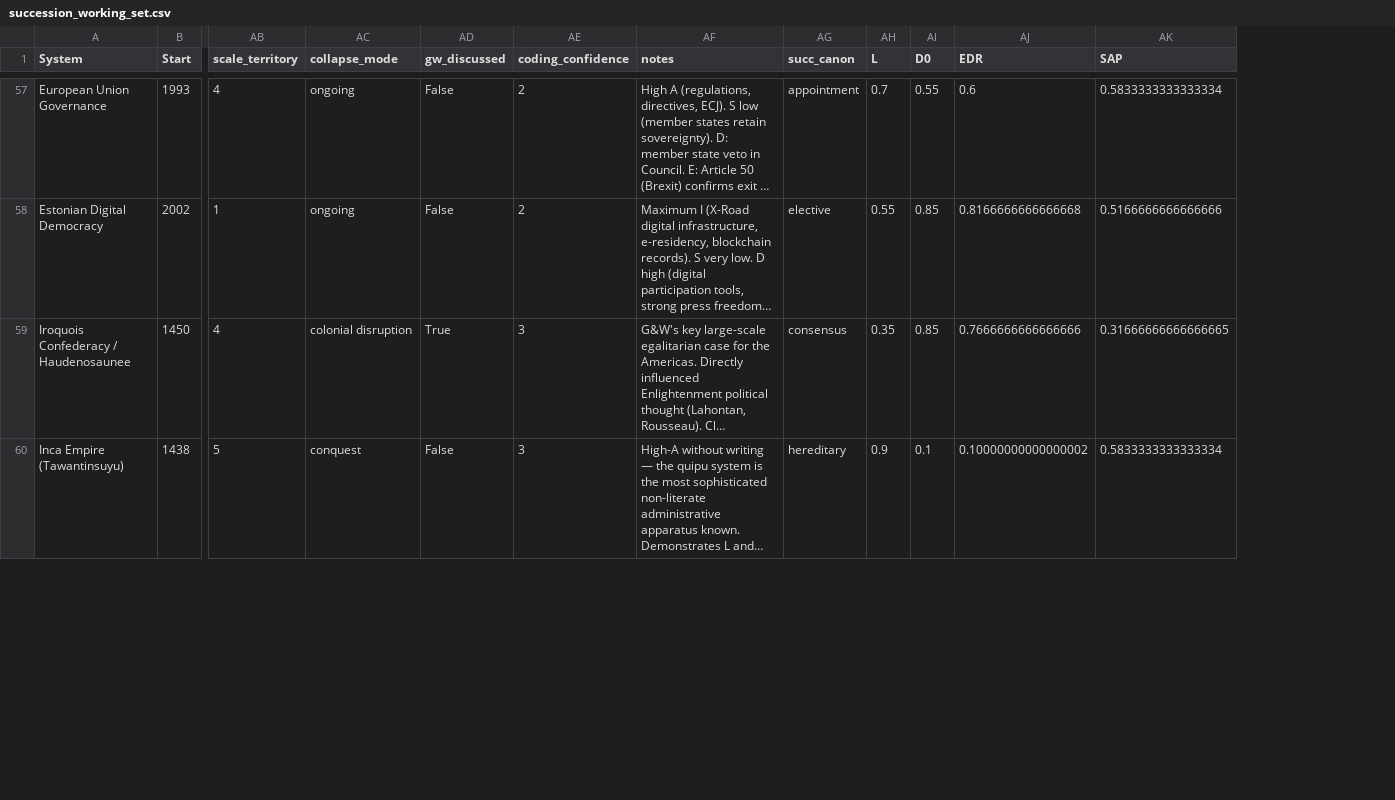
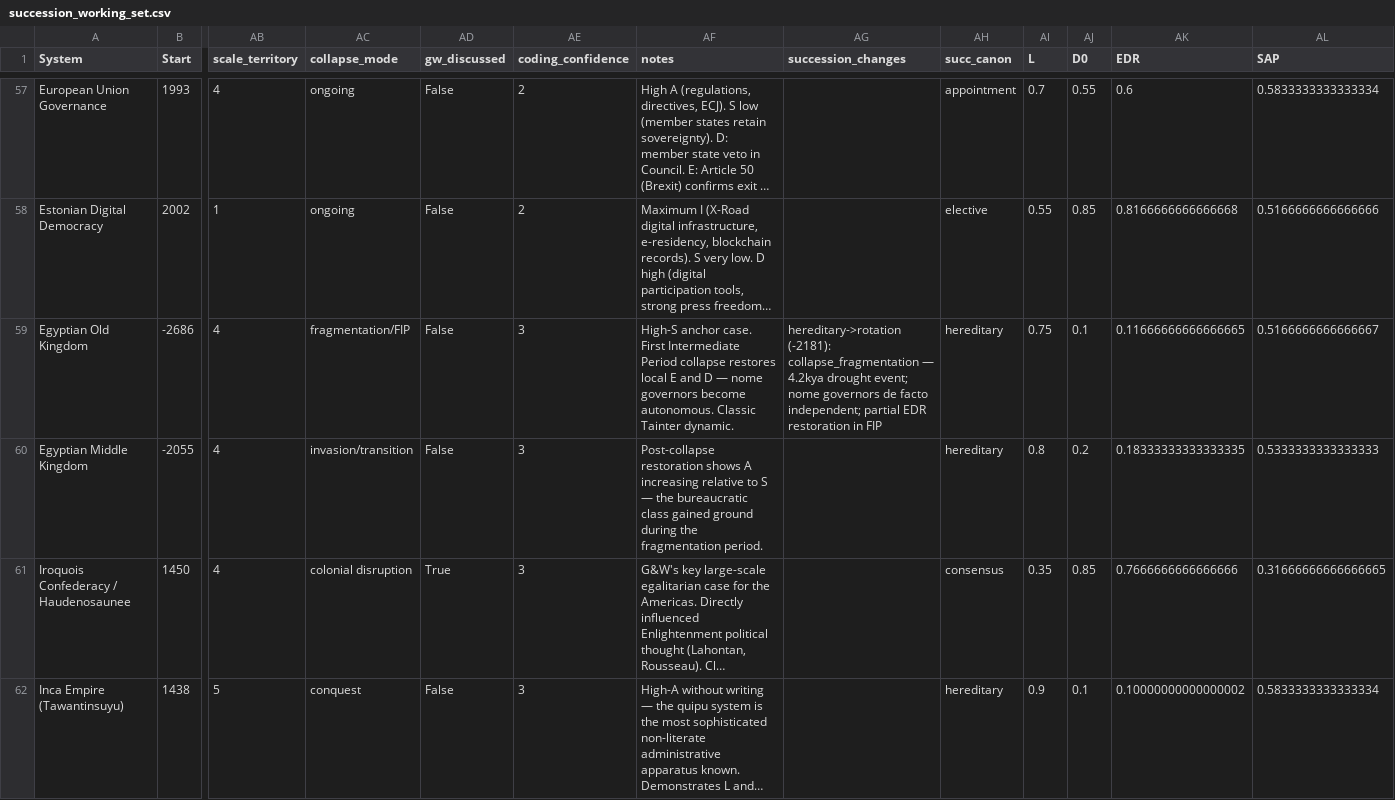
Before and after one commit to its-not-rocket-science/isonomia, a CSV file: data/succession_working_set.csv, drawn as a sheet; only a part is shown, gaps mark what is left out; long unchanged cells end in …; rows hold the shown columns only; the diff covers the shown part only; the diff names each change by its address in the sheet, - before the commit and + after, or states it on an @@ line.

Commit message:
feat: Phase 2 transition coding — 10 documented transitions + CSV updates docs: update README and data_gap_analysis for current state
data/governance_extended.csv:
  - Fill 5 missing Succession Method values (Egyptian Old/Middle Kingdom,
    Greek Democracy, Tang Dynasty, Holy Roman Empire) — raises working
    set n=64→69, chi²=14.68→17.19 (p=0.002), OR=5.36→6.21
  - Add succession_changes field (9 systems): structured
    [from]->[to] (YEAR): trigger_note entries for Markov Phase 3

visuals/attraction_basins_v2.png: updated 6-panel figure
  - Panel A: transition arrows overlaid on static scatter
  - Panel C (new): trigger × D₀ × destination type
  - Panel E: attraction basin (L≥0.60) with transition paths
  - All stats updated for n=69

Transition set (10 cases, 5 trigger types):
  P_to_S: Rome Republic→Empire (1 case — D₀ moderator exception)
  external_shock: Athens -411, Dutch 1672, Tokugawa 1868
  elite_reform: Athens -403 restoration, Magna Carta 1215
  collapse: Egypt Old Kingdom -2181, Qin -206, Tang 755
  reconsolidation: Egypt Nomarchies→Middle Kingdom -2055

```diff
--- a/data/succession_working_set.csv
+++ b/data/succession_working_set.csv
+column AG (succession_changes), empty
+row 59: Egyptian Old Kingdom | -2686 | 4 | fragmentation/FIP | False | 3 | High-S anchor case. First Intermediate Period collapse restores local E and D — nome governors become autonomous. Classic Tainter dynamic. | hereditary->rotation (-2181): collapse_fragmentation — 4.2kya drought event; nome governors de facto independent; partial EDR restoration in FIP | hereditary | 0.75 | 0.1 | 0.11666666666666665 | 0.5166666666666667
+row 60: Egyptian Middle Kingdom | -2055 | 4 | invasion/transition | False | 3 | Post-collapse restoration shows A increasing relative to S — the bureaucratic class gained ground during the fragmentation period. |  | hereditary | 0.8 | 0.2 | 0.18333333333333335 | 0.5333333333333333
```
Also changed, not shown: 3 added rows elsewhere in this file, data/governance_extended.csv, 4 other files.
